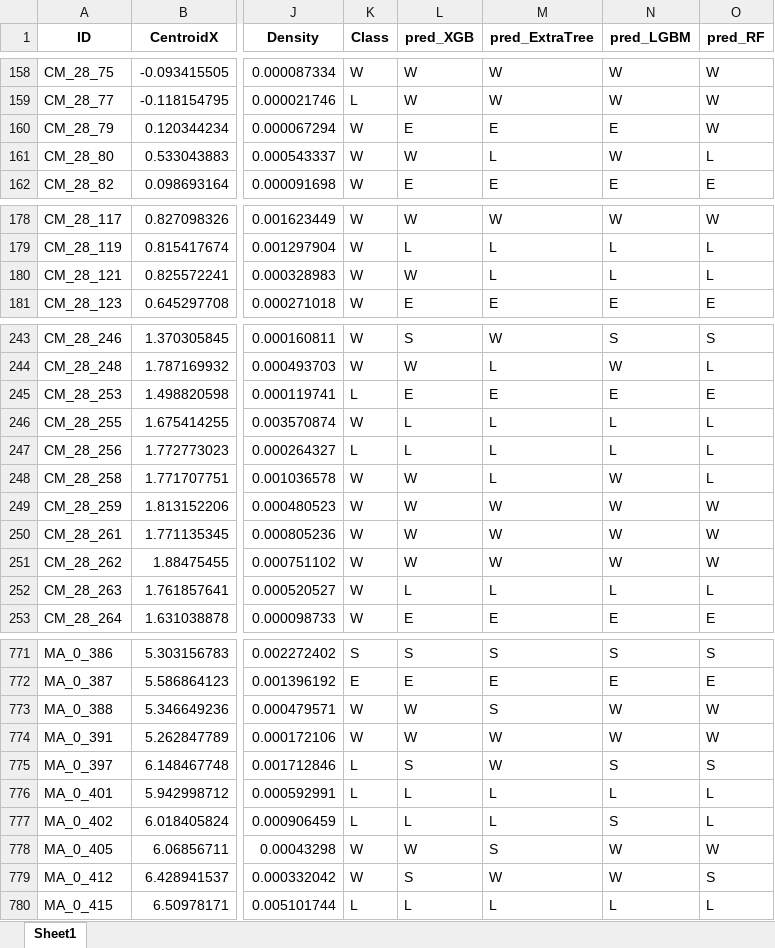
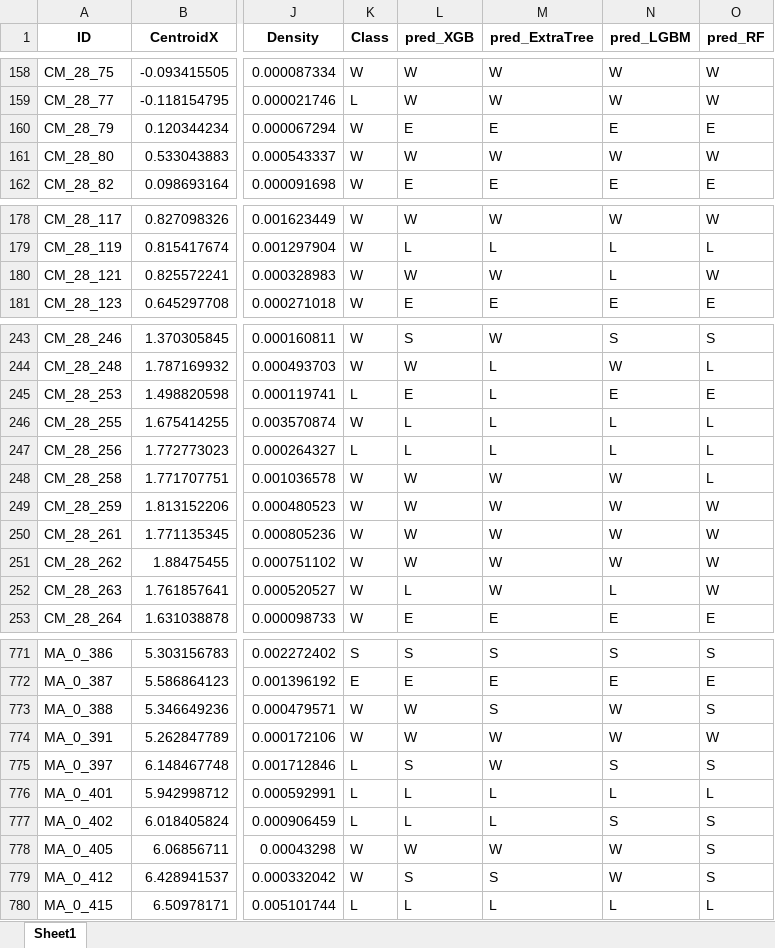
Before and after one commit to LorenzoRimella/ML_tunneling, an Excel workbook: data/test_with_pred.xlsx, sheet Sheet1, drawn as a sheet; only a part is shown, gaps mark what is left out; values as stored, in another font and other column widths than the file's, no borders; the diff covers the shown part only; the diff names each change by its address in the sheet, - before the commit and + after, or states it on an @@ line.

```diff
--- a/data/test_with_pred.xlsx (sheet Sheet1)
+++ b/data/test_with_pred.xlsx (sheet Sheet1)
-O160 (pred_RF): W
+O160 (pred_RF): E
-M161 (pred_ExtraTree): L
+M161 (pred_ExtraTree): W
-O161 (pred_RF): L
+O161 (pred_RF): W
-M180 (pred_ExtraTree): L
+M180 (pred_ExtraTree): W
-O180 (pred_RF): L
+O180 (pred_RF): W
-M245 (pred_ExtraTree): E
+M245 (pred_ExtraTree): L
-M248 (pred_ExtraTree): L
+M248 (pred_ExtraTree): W
-M252 (pred_ExtraTree): L
+M252 (pred_ExtraTree): W
-O252 (pred_RF): L
+O252 (pred_RF): W
-O773 (pred_RF): W
+O773 (pred_RF): S
-O777 (pred_RF): L
+O777 (pred_RF): S
-M778 (pred_ExtraTree): S
+M778 (pred_ExtraTree): W
-O778 (pred_RF): W
+O778 (pred_RF): S
-M779 (pred_ExtraTree): W
+M779 (pred_ExtraTree): S
```
Also changed, not shown: 115 edited cells elsewhere in this sheet, 1 other file.
